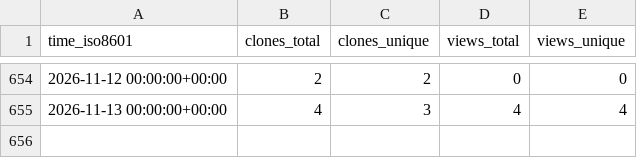
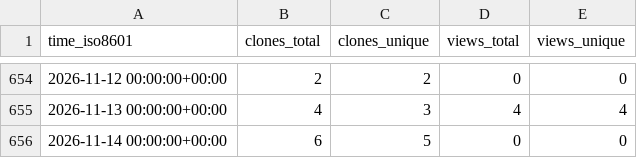
Before and after one commit to peff74/ESP_connect_to_strongest_WiFi, a CSV file: peff74/ESP_connect_to_strongest_WiFi/ghrs-data/views_clones_aggregate.csv, drawn as a sheet; only a part is shown, gaps mark what is left out.

```diff
--- a/peff74/ESP_connect_to_strongest_WiFi/ghrs-data/views_clones_aggregate.csv
+++ b/peff74/ESP_connect_to_strongest_WiFi/ghrs-data/views_clones_aggregate.csv
@@ -655 +655,2 @@ time_iso8601,clones_total,clones_unique,views_total,views_unique
 2026-11-13 00:00:00+00:00,4,3,4,4
+2026-11-14 00:00:00+00:00,6,5,0,0
```
Also changed, not shown: 1 other file.
